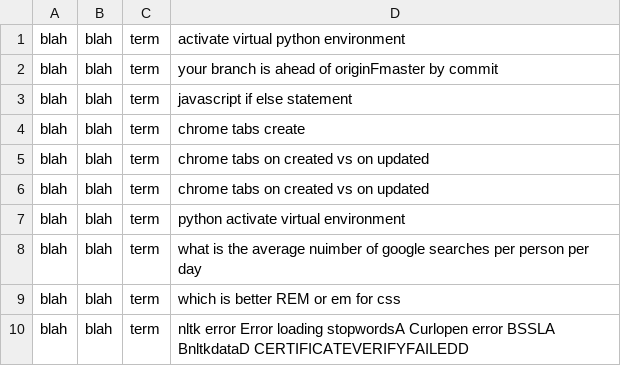
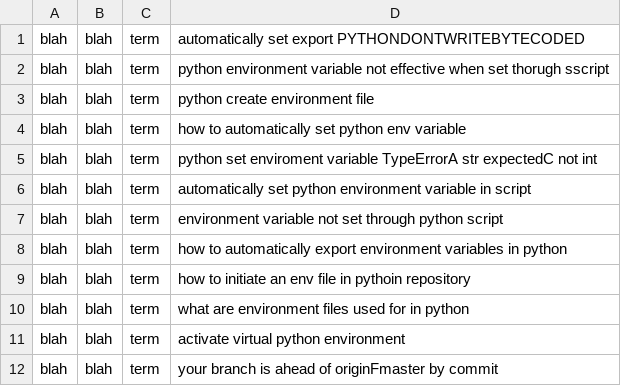
Before and after one commit to karenli6/lotus, a CSV file: search_terms.csv, drawn as a sheet; only a part is shown; the shorter side is filled out with more unchanged rows.

```diff
--- a/search_terms.csv
+++ b/search_terms.csv
@@ -1 +1,11 @@
+blah,blah,term,automatically set export PYTHONDONTWRITEBYTECODED
+blah,blah,term,python environment variable not effective when set thorugh sscript
+blah,blah,term,python create environment file
+blah,blah,term,how to automatically set python env variable
+blah,blah,term,python set enviroment variable TypeErrorA str expectedC not int
+blah,blah,term,automatically set python environment variable in script
+blah,blah,term,environment variable not set through python script
+blah,blah,term,how to automatically export environment variables in python
+blah,blah,term,how to initiate an env file in pythoin repository
+blah,blah,term,what are environment files used for in python
 blah,blah,term,activate virtual python environment
```
Also changed, not shown: 3 other files.
